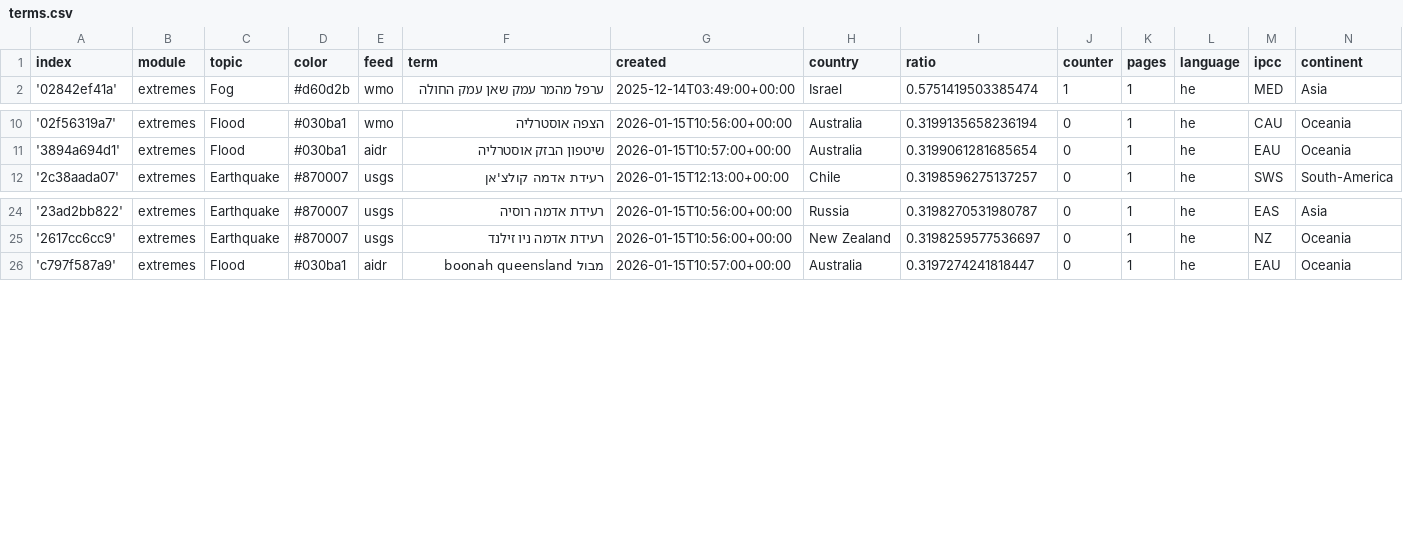
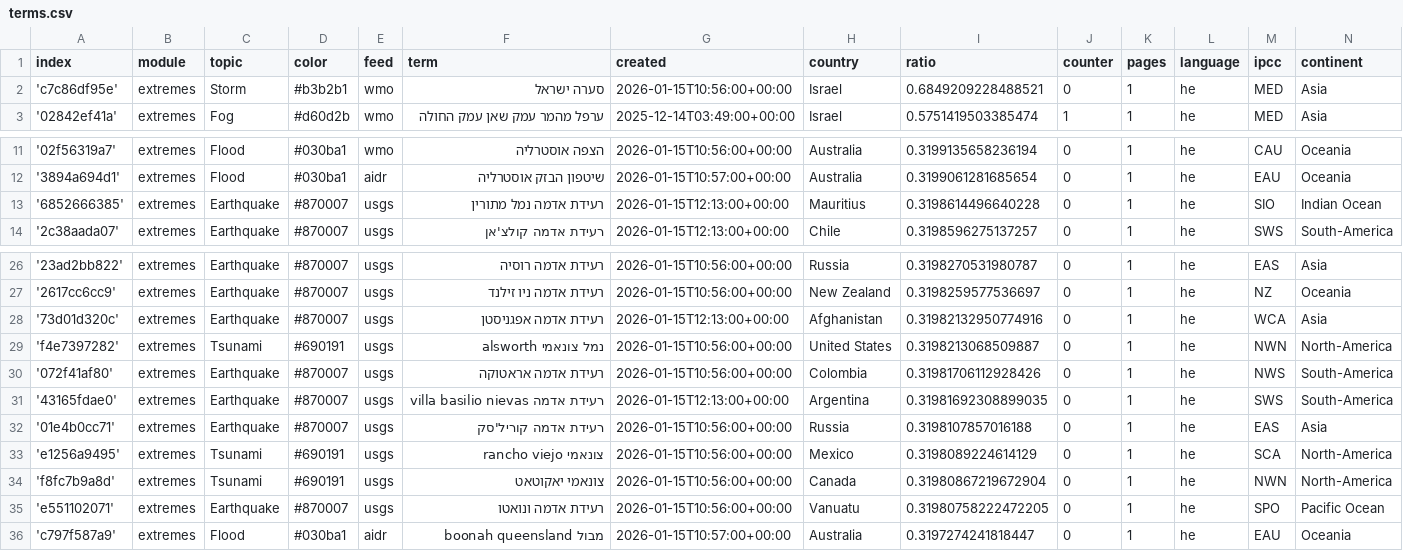
Before and after one commit to picawe-news/hebrewExtremes, a CSV file: terms.csv, drawn as a sheet; only a part is shown, gaps mark what is left out; the diff names each change by its address in the sheet, - before the commit and + after, or states it on an @@ line.

Commit message:
Commit from GitHub Actions (import:0.0)

```diff
--- a/terms.csv
+++ b/terms.csv
+row 2: 'c7c86df95e' | extremes | Storm | #b3b2b1 | wmo | סערה ישראל | 2026-01-15T10:56:00+00:00 | Israel | 0.6849209228488521 | 0 | 1 | he | MED | Asia
+row 13: '6852666385' | extremes | Earthquake | #870007 | usgs | רעידת אדמה נמל מתורין | 2026-01-15T12:13:00+00:00 | Mauritius | 0.3198614496640228 | 0 | 1 | he | SIO | Indian Ocean
+row 28: '73d01d320c' | extremes | Earthquake | #870007 | usgs | רעידת אדמה אפגניסטן | 2026-01-15T12:13:00+00:00 | Afghanistan | 0.31982132950774916 | 0 | 1 | he | WCA | Asia
+row 29: 'f4e7397282' | extremes | Tsunami | #690191 | usgs | נמל צונאמי alsworth | 2026-01-15T10:56:00+00:00 | United States | 0.3198213068509887 | 0 | 1 | he | NWN | North-America
+row 30: '072f41af80' | extremes | Earthquake | #870007 | usgs | רעידת אדמה אראטוקה | 2026-01-15T10:56:00+00:00 | Colombia | 0.31981706112928426 | 0 | 1 | he | NWS | South-America
+row 31: '43165fdae0' | extremes | Earthquake | #870007 | usgs | רעידת אדמה villa basilio nievas | 2026-01-15T12:13:00+00:00 | Argentina | 0.31981692308899035 | 0 | 1 | he | SWS | South-America
+row 32: '01e4b0cc71' | extremes | Earthquake | #870007 | usgs | רעידת אדמה קוריל'סק | 2026-01-15T10:56:00+00:00 | Russia | 0.3198107857016188 | 0 | 1 | he | EAS | Asia
+row 33: 'e1256a9495' | extremes | Tsunami | #690191 | usgs | צונאמי rancho viejo | 2026-01-15T10:56:00+00:00 | Mexico | 0.3198089224614129 | 0 | 1 | he | SCA | North-America
+row 34: 'f8fc7b9a8d' | extremes | Tsunami | #690191 | usgs | צונאמי יאקוטאט | 2026-01-15T10:56:00+00:00 | Canada | 0.31980867219672904 | 0 | 1 | he | NWN | North-America
+row 35: 'e551102071' | extremes | Earthquake | #870007 | usgs | רעידת אדמה ונואטו | 2026-01-15T10:56:00+00:00 | Vanuatu | 0.31980758222472205 | 0 | 1 | he | SPO | Pacific Ocean
```
